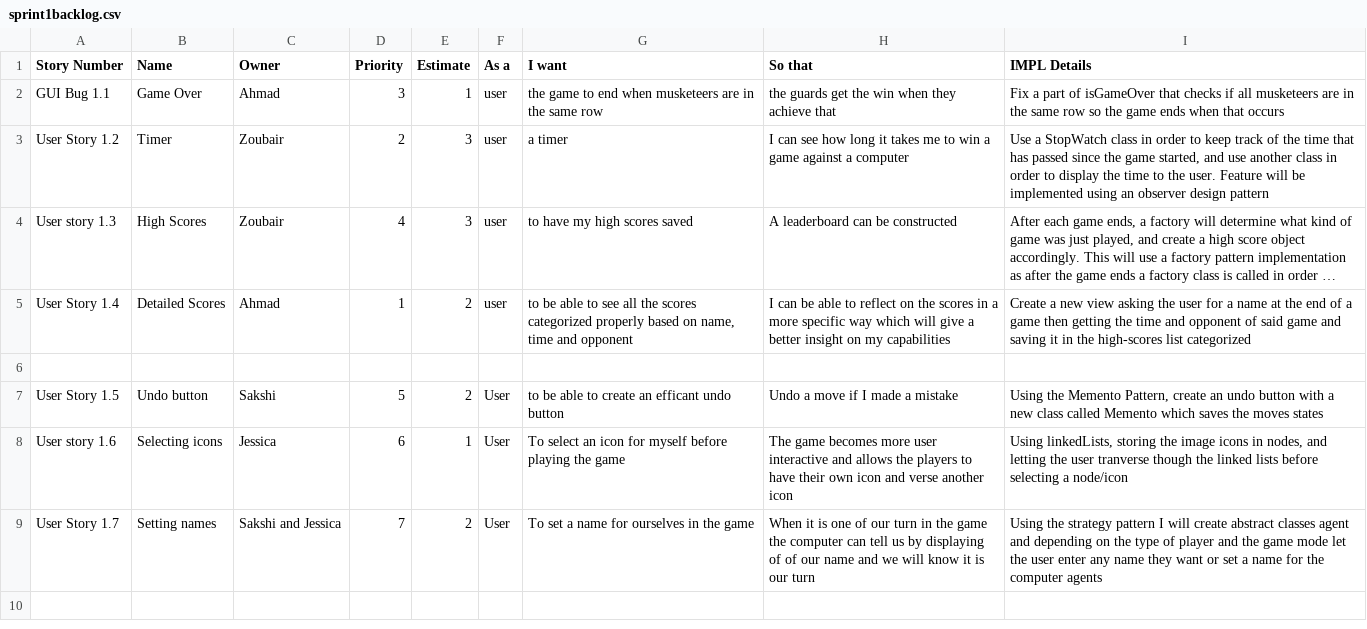
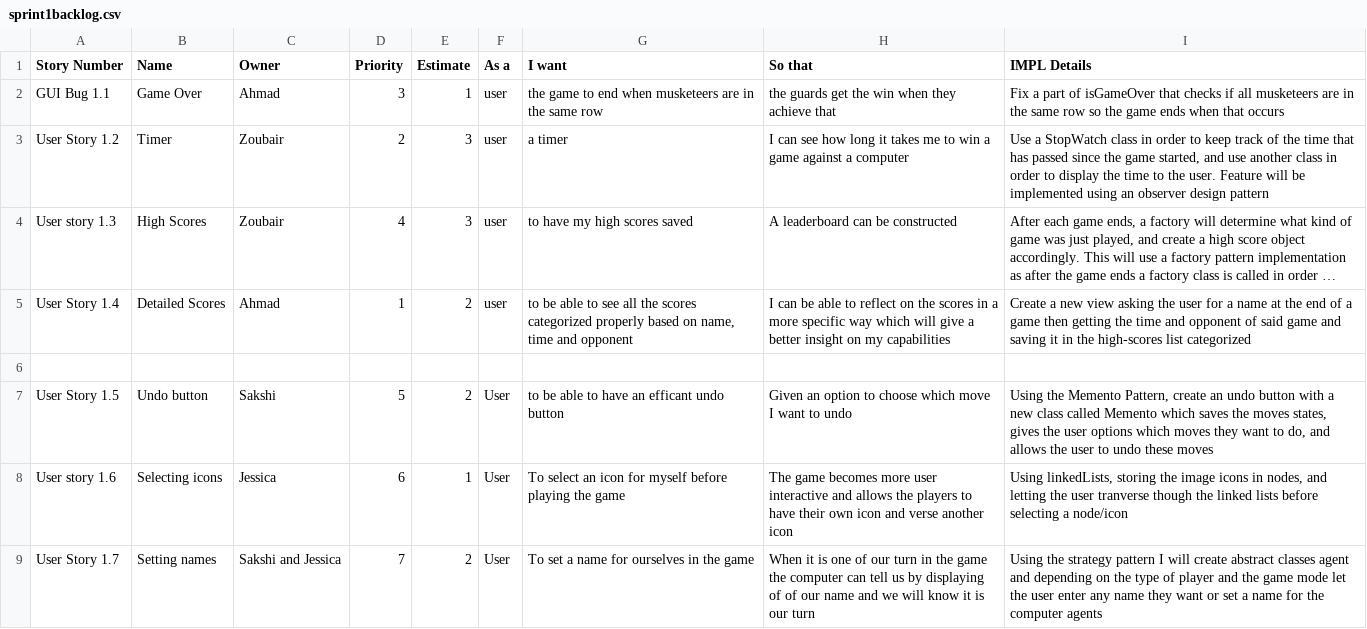
Before and after one commit to battajes/ThreeMusketeers2, a CSV file: doc/s1/sprint1backlog.csv, drawn as a sheet; long unchanged cells end in ….

Commit message:
Update sprint1backlog.csv

```diff
--- a/doc/s1/sprint1backlog.csv
+++ b/doc/s1/sprint1backlog.csv
@@ -6,3 +6,3 @@ User Story 1.4,Detailed Scores,Ahmad,1,2,user,"to be able to see all the scores
 
-User Story 1.5,	Undo button,	Sakshi, 	5,	2,	User,	to be able to create an efficant undo button,	Undo a move if I made a mistake,"Using the Memento Pattern, create an undo button with a new class called Memento which saves the moves states"
+User Story 1.5,	Undo button,	Sakshi, 	5,	2,	User,	to be able to have an efficant undo button,	Given an option to choose which move I want to undo,"Using the Memento Pattern, create an undo button with a new class called Memento which saves the moves states, gives the user options which moves they want to do, and allows the user to undo these moves"
 User story 1.6,	Selecting icons,	Jessica,	6,	1,	User,	To select an icon for myself before playing the game,The game becomes more user interactive and allows the players to have their own icon and verse another icon,"Using linkedLists, storing the image icons in nodes, and letting the user tranverse though the linked lists  before selecting a node/icon"
```
